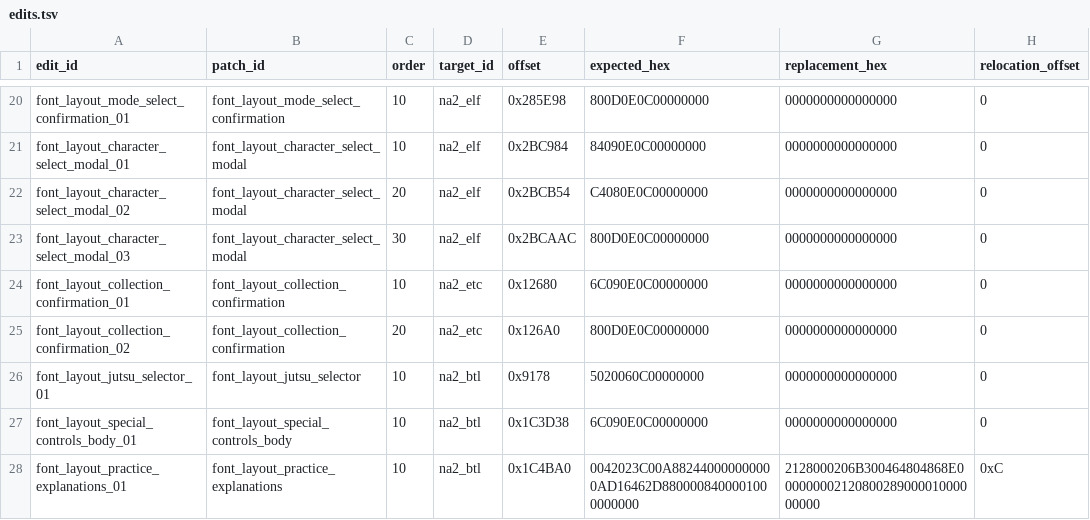
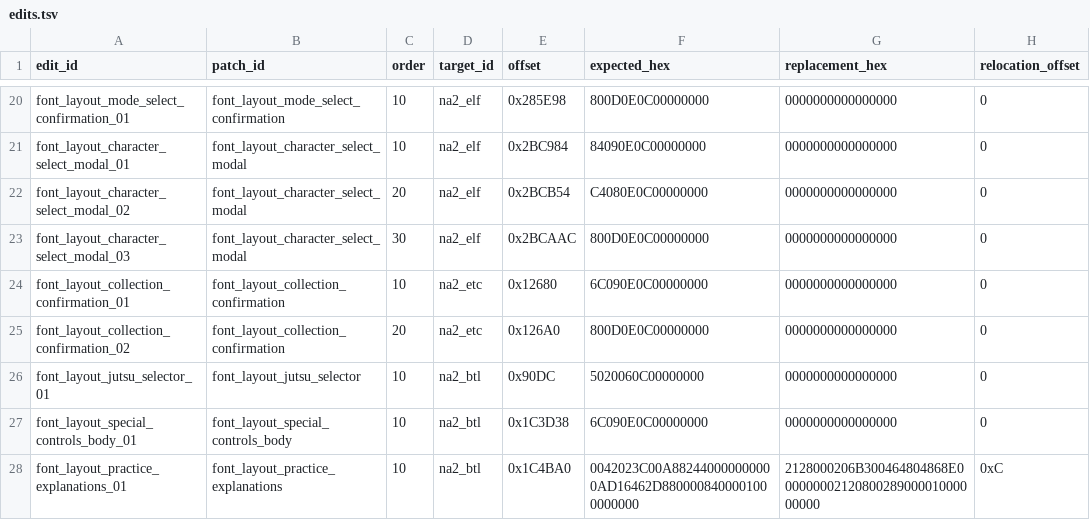
Before and after one commit to solid1353/NA2-Modding, a TSV file: na228_builder/features/localization/runtime_injector/edits.tsv, drawn as a sheet; only a part is shown, gaps mark what is left out; the diff names each change by its address in the sheet, - before the commit and + after, or states it on an @@ line.

Commit message:
[Font] Repair Jutsu selector build hook

```diff
--- a/na228_builder/features/localization/runtime_injector/edits.tsv
+++ b/na228_builder/features/localization/runtime_injector/edits.tsv
-E26 (offset): 0x9178
+E26 (offset): 0x90DC
```
Also changed, not shown: na228_builder/features/localization/runtime_injector/patches.tsv, na228_builder/profiles/current/features.tsv, 1 other file.
